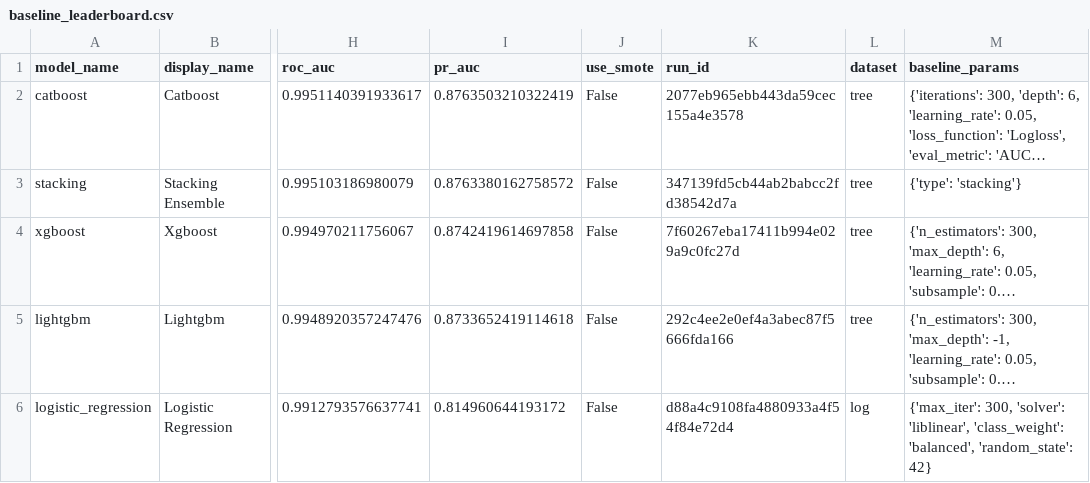
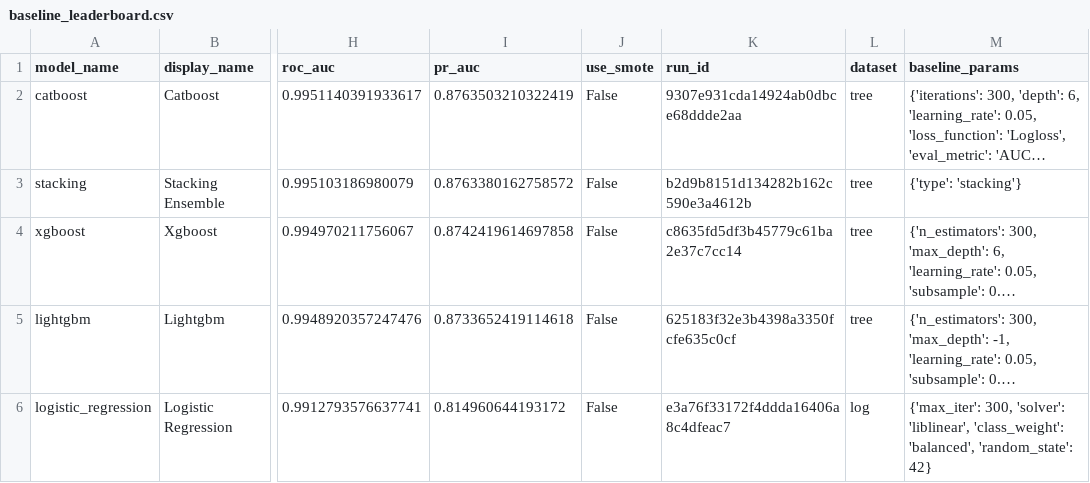
Before and after one commit to huyvietbui1806/mlops-project, a CSV file: reports/training/baseline_leaderboard.csv, drawn as a sheet; only a part is shown, gaps mark what is left out; long unchanged cells end in …; the diff names each change by its address in the sheet, - before the commit and + after, or states it on an @@ line.

```diff
--- a/reports/training/baseline_leaderboard.csv
+++ b/reports/training/baseline_leaderboard.csv
-K2 (run_id): 2077eb965ebb443da59cec155a4e3578
+K2 (run_id): 9307e931cda14924ab0dbce68ddde2aa
-K3 (run_id): 347139fd5cb44ab2babcc2fd38542d7a
+K3 (run_id): b2d9b8151d134282b162c590e3a4612b
-K4 (run_id): 7f60267eba17411b994e029a9c0fc27d
+K4 (run_id): c8635fd5df3b45779c61ba2e37c7cc14
-K5 (run_id): 292c4ee2e0ef4a3abec87f5666fda166
+K5 (run_id): 625183f32e3b4398a3350fcfe635c0cf
-K6 (run_id): d88a4c9108fa4880933a4f54f84e72d4
+K6 (run_id): e3a76f33172f4ddda16406a8c4dfeac7
```
Also changed, not shown: 3 other files.
